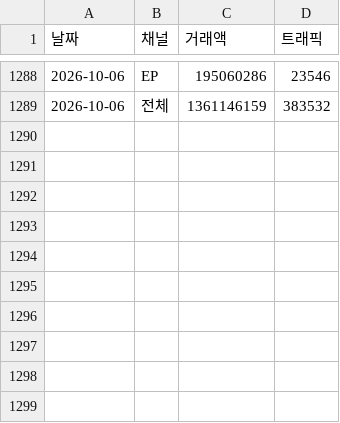
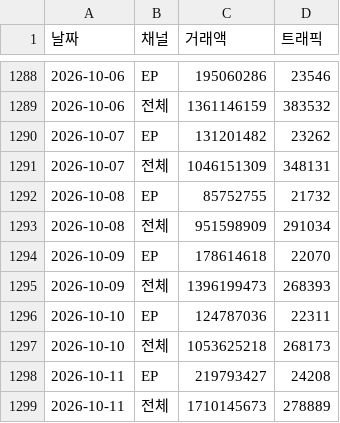
Before and after one commit to yaneee-ui/EP_dashboard, a CSV file: ep_total_daily.csv, drawn as a sheet; only a part is shown, gaps mark what is left out.

```diff
--- a/ep_total_daily.csv
+++ b/ep_total_daily.csv
@@ -1289 +1289,11 @@
 2026-10-06,전체,1361146159,383532
+2026-10-07,EP,131201482,23262
+2026-10-07,전체,1046151309,348131
+2026-10-08,EP,85752755,21732
+2026-10-08,전체,951598909,291034
+2026-10-09,EP,178614618,22070
+2026-10-09,전체,1396199473,268393
+2026-10-10,EP,124787036,22311
+2026-10-10,전체,1053625218,268173
+2026-10-11,EP,219793427,24208
+2026-10-11,전체,1710145673,278889
```
